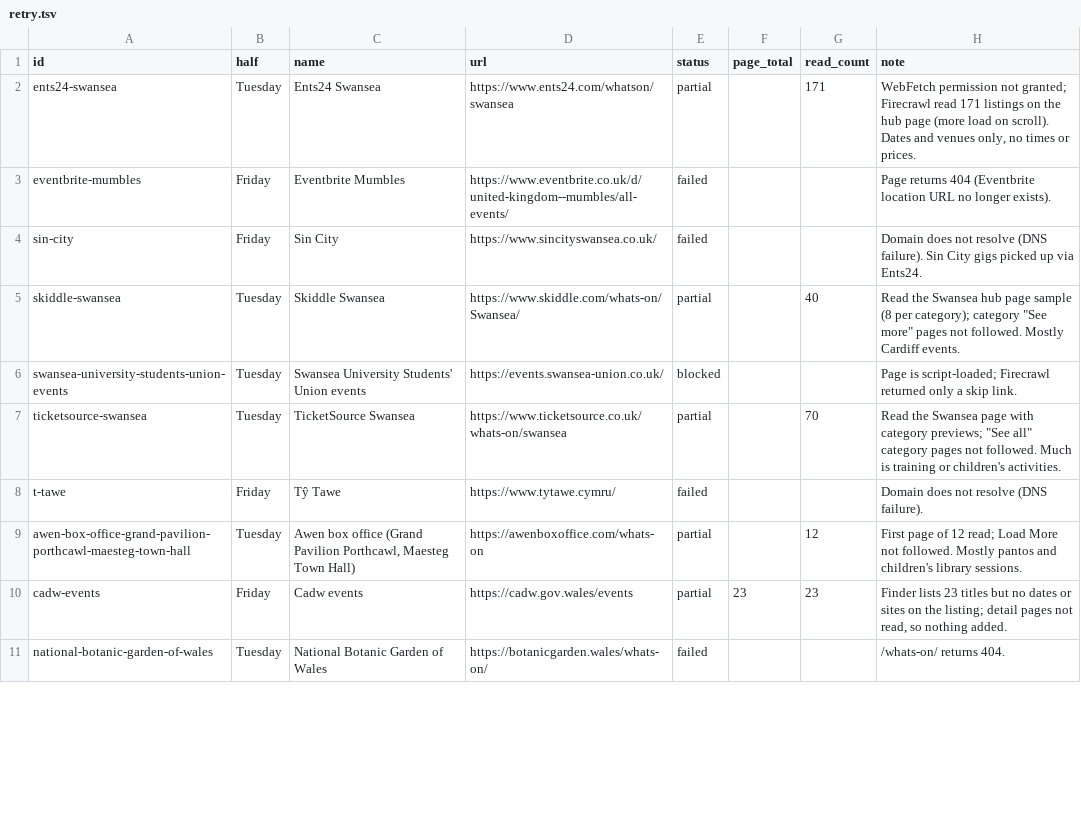
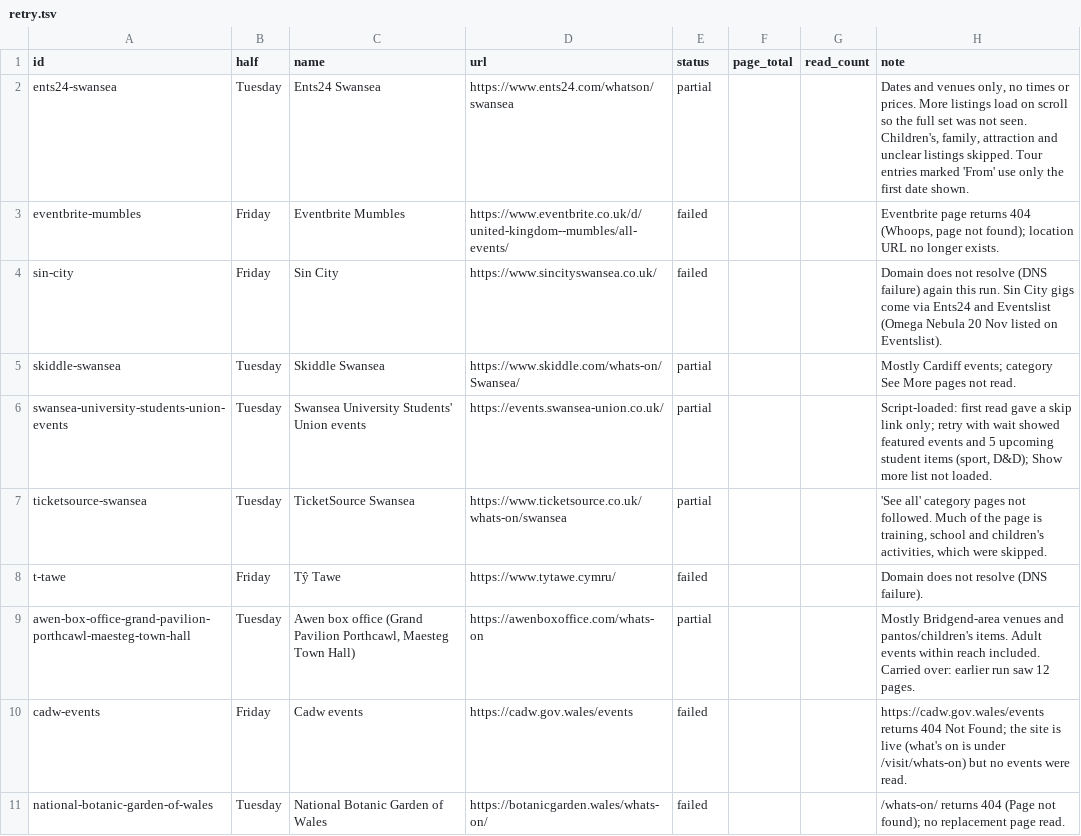
Before and after one commit to Akissick1/swansea-family-events, a TSV file: tools/adults/retry.tsv, drawn as a sheet; only a part is shown; the diff covers the shown part only.

```diff
--- a/tools/adults/retry.tsv
+++ b/tools/adults/retry.tsv
@@ -1,11 +1,11 @@
 id	half	name	url	status	page_total	read_count	note
-ents24-swansea	Tuesday	Ents24 Swansea	https://www.ents24.com/whatson/swansea	partial		171	WebFetch permission not granted; Firecrawl read 171 listings on the hub page (more load on scroll). Dates and venues only, no times or prices.
-eventbrite-mumbles	Friday	Eventbrite Mumbles	https://www.eventbrite.co.uk/d/united-kingdom--mumbles/all-events/	failed			Page returns 404 (Eventbrite location URL no longer exists).
-sin-city	Friday	Sin City	https://www.sincityswansea.co.uk/	failed			Domain does not resolve (DNS failure). Sin City gigs picked up via Ents24.
-skiddle-swansea	Tuesday	Skiddle Swansea	https://www.skiddle.com/whats-on/Swansea/	partial		40	"Read the Swansea hub page sample (8 per category); category ""See more"" pages not followed. Mostly Cardiff events."
-swansea-university-students-union-events	Tuesday	Swansea University Students' Union events	https://events.swansea-union.co.uk/	blocked			Page is script-loaded; Firecrawl returned only a skip link.
-ticketsource-swansea	Tuesday	TicketSource Swansea	https://www.ticketsource.co.uk/whats-on/swansea	partial		70	"Read the Swansea page with category previews; ""See all"" category pages not followed. Much is training or children's activities."
+ents24-swansea	Tuesday	Ents24 Swansea	https://www.ents24.com/whatson/swansea	partial			Dates and venues only, no times or prices. More listings load on scroll so the full set was not seen. Children's, family, attraction and unclear listings skipped. Tour entries marked 'From' use only the first date shown.
+eventbrite-mumbles	Friday	Eventbrite Mumbles	https://www.eventbrite.co.uk/d/united-kingdom--mumbles/all-events/	failed			Eventbrite page returns 404 (Whoops, page not found); location URL no longer exists.
+sin-city	Friday	Sin City	https://www.sincityswansea.co.uk/	failed			Domain does not resolve (DNS failure) again this run. Sin City gigs come via Ents24 and Eventslist (Omega Nebula 20 Nov listed on Eventslist).
+skiddle-swansea	Tuesday	Skiddle Swansea	https://www.skiddle.com/whats-on/Swansea/	partial			Mostly Cardiff events; category See More pages not read.
+swansea-university-students-union-events	Tuesday	Swansea University Students' Union events	https://events.swansea-union.co.uk/	partial			Script-loaded: first read gave a skip link only; retry with wait showed featured events and 5 upcoming student items (sport, D&D); Show more list not loaded.
+ticketsource-swansea	Tuesday	TicketSource Swansea	https://www.ticketsource.co.uk/whats-on/swansea	partial			'See all' category pages not followed. Much of the page is training, school and children's activities, which were skipped.
 t-tawe	Friday	Tŷ Tawe	https://www.tytawe.cymru/	failed			Domain does not resolve (DNS failure).
-awen-box-office-grand-pavilion-porthcawl-maesteg-town-hall	Tuesday	Awen box office (Grand Pavilion Porthcawl, Maesteg Town Hall)	https://awenboxoffice.com/whats-on	partial		12	First page of 12 read; Load More not followed. Mostly pantos and children's library sessions.
-cadw-events	Friday	Cadw events	https://cadw.gov.wales/events	partial	23	23	Finder lists 23 titles but no dates or sites on the listing; detail pages not read, so nothing added.
-national-botanic-garden-of-wales	Tuesday	National Botanic Garden of Wales	https://botanicgarden.wales/whats-on/	failed			/whats-on/ returns 404.
+awen-box-office-grand-pavilion-porthcawl-maesteg-town-hall	Tuesday	Awen box office (Grand Pavilion Porthcawl, Maesteg Town Hall)	https://awenboxoffice.com/whats-on	partial			Mostly Bridgend-area venues and pantos/children's items. Adult events within reach included. Carried over: earlier run saw 12 pages.
+cadw-events	Friday	Cadw events	https://cadw.gov.wales/events	failed			https://cadw.gov.wales/events returns 404 Not Found; the site is live (what's on is under /visit/whats-on) but no events were read.
+national-botanic-garden-of-wales	Tuesday	National Botanic Garden of Wales	https://botanicgarden.wales/whats-on/	failed			/whats-on/ returns 404 (Page not found); no replacement page read.
```
Also changed, not shown: 20 added rows, 1 removed row and 42 edited cells elsewhere in this file, tools/adults/ledger.tsv, 2 other files.
